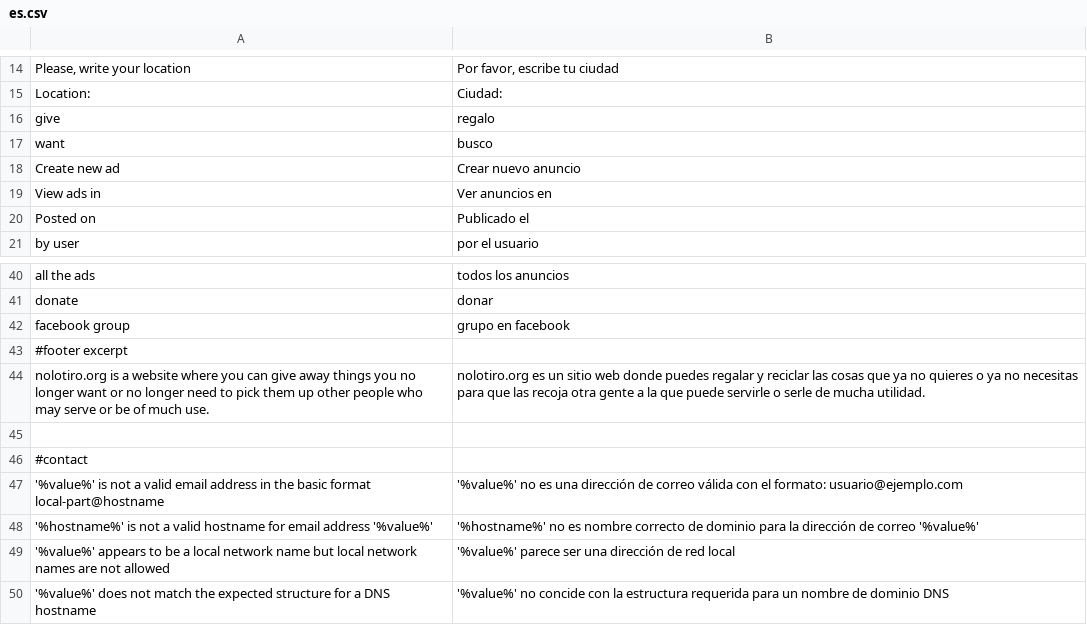
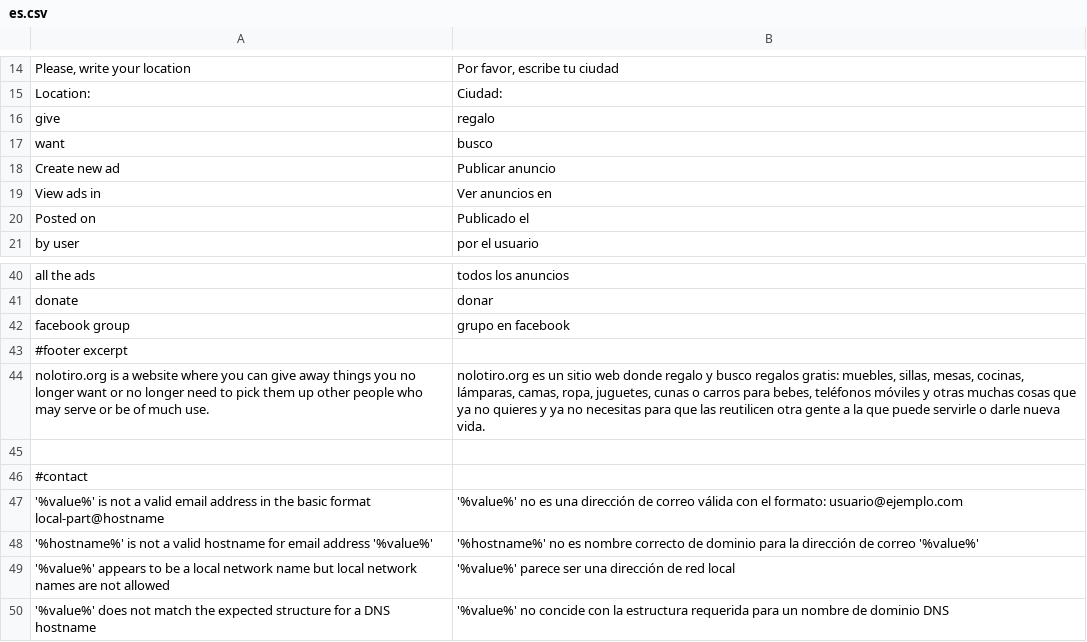
Before and after one commit to alabs/nolotiro, a CSV file: application/languages/es.csv, drawn as a sheet; only a part is shown, gaps mark what is left out.

```diff
--- a/application/languages/es.csv
+++ b/application/languages/es.csv
@@ -17,3 +17,3 @@
 "want";"busco"
-"Create new ad";"Crear nuevo anuncio"
+"Create new ad";"Publicar anuncio"
 "View ads in";"Ver anuncios en"
@@ -43,3 +43,3 @@
 #footer excerpt
-"nolotiro.org is a website where you can give away things you no longer want or no longer need to pick them up other people who may serve or be of much use.";"nolotiro.org es un sitio web donde puedes regalar y reciclar las cosas que ya no quieres o ya no necesitas para que las recoja otra gente a la que puede servirle o serle de mucha utilidad."
+"nolotiro.org is a website where you can give away things you no longer want or no longer need to pick them up other people who may serve or be of much use.";"nolotiro.org es un sitio web donde regalo y busco regalos gratis: muebles, sillas, mesas, cocinas, lámparas, camas, ropa, juguetes, cunas o carros para bebes, teléfonos móviles y otras muchas cosas que ya no quieres y ya no necesitas para que las reutilicen otra gente a la que puede servirle o darle nueva vida."
 
```
Also changed, not shown: 1 other file.
